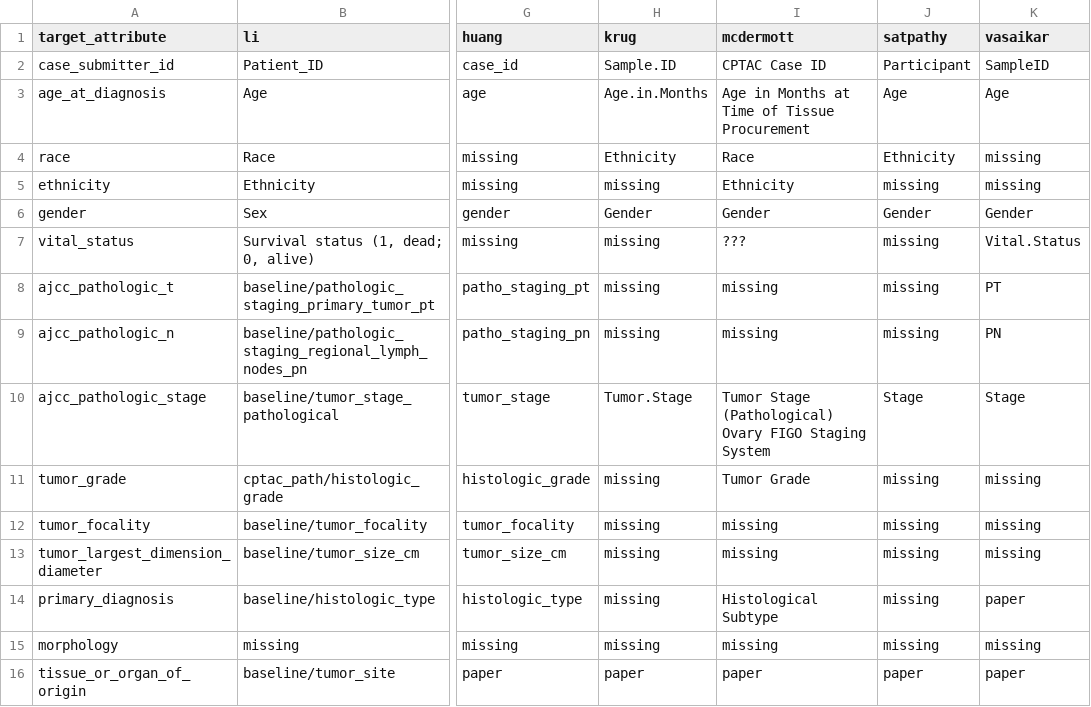
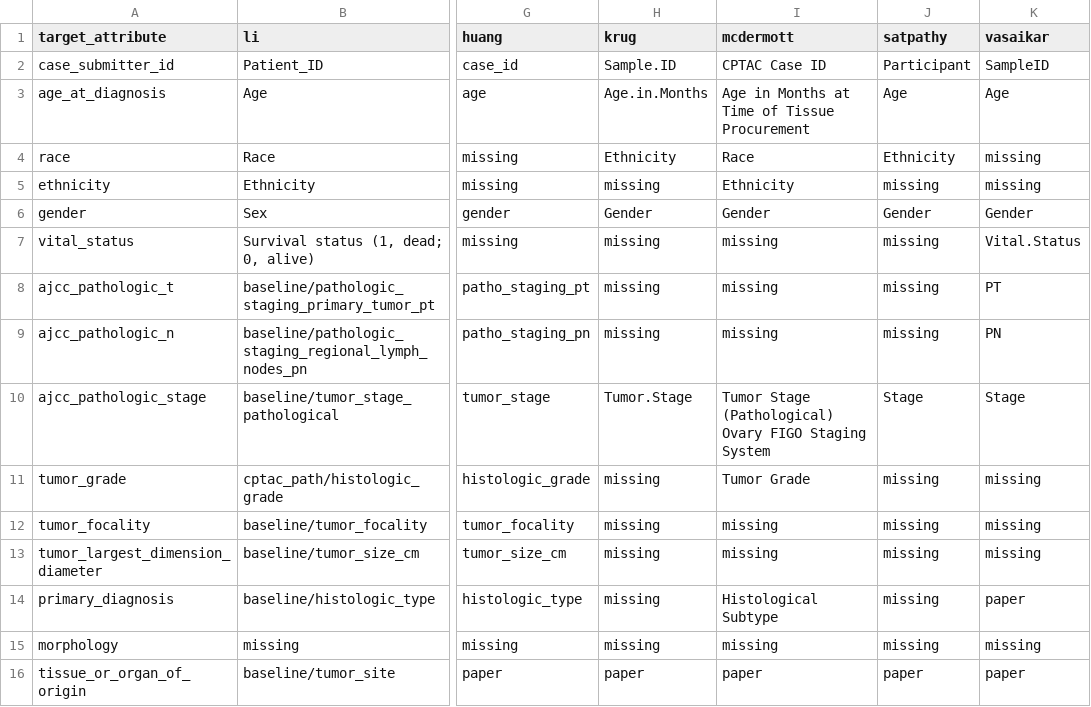
Before and after one commit to Tonynanra/palimpzest, a CSV file: eval-results/biofabric-tiny/target_matching.csv, drawn as a sheet; only a part is shown, gaps mark what is left out; the diff names each change by its address in the sheet, - before the commit and + after, or states it on an @@ line.

```diff
--- a/eval-results/biofabric-tiny/target_matching.csv
+++ b/eval-results/biofabric-tiny/target_matching.csv
-I7 (mcdermott): ???
+I7 (mcdermott): missing
```
Also changed, not shown: 4 other files.
